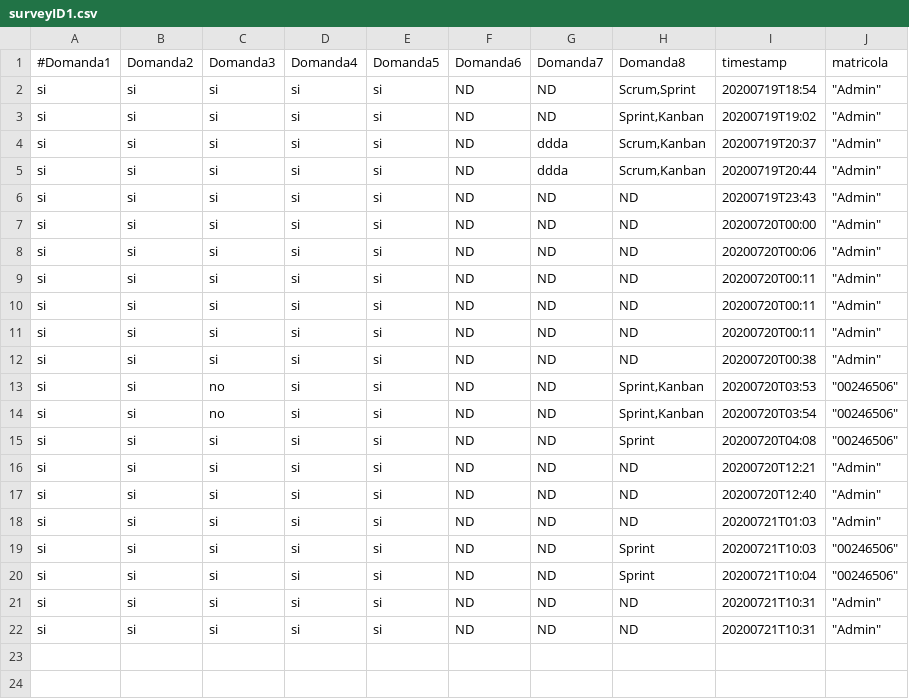
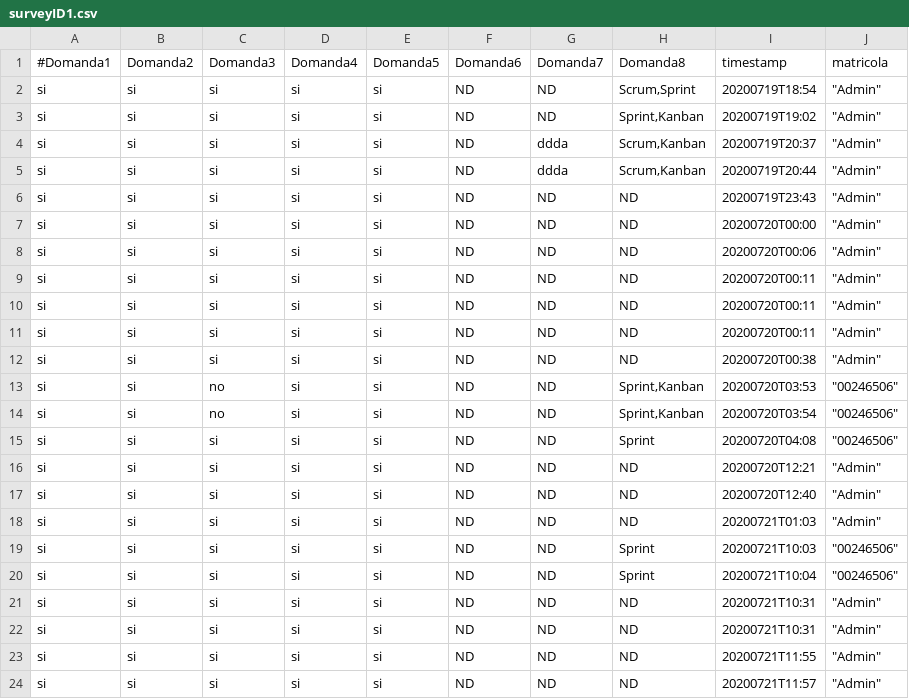
Before and after one commit to axamon/surveysystem, a CSV file: surveyID1.csv, drawn as a sheet; the diff names each change by its address in the sheet, - before the commit and + after, or states it on an @@ line.

```diff
--- a/surveyID1.csv
+++ b/surveyID1.csv
+row 23: si | si | si | si | si | ND | ND | ND | 20200721T11:55 | "Admin"
+row 24: si | si | si | si | si | ND | ND | ND | 20200721T11:57 | "Admin"
```
Also changed, not shown: 11 other files.
